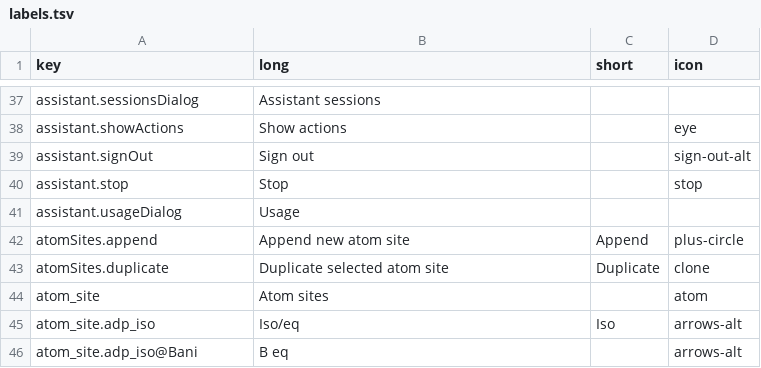
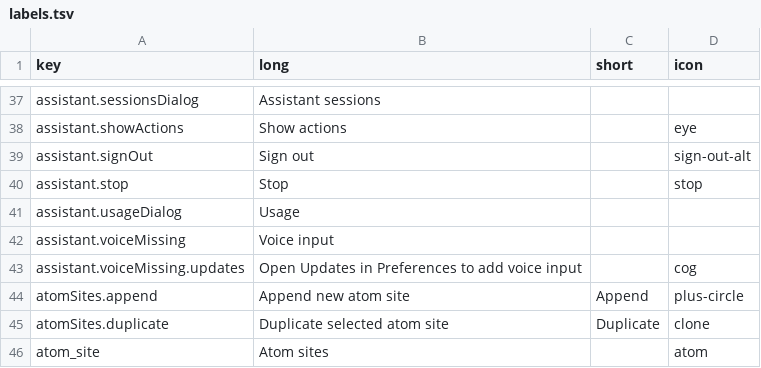
Before and after one commit to enhantica/edi, a TSV file: app/data/labels.tsv, drawn as a sheet; only a part is shown, gaps mark what is left out; the shorter side is filled out with more unchanged rows.

Commit message:
Always show the microphone and say how to add voice input

```diff
--- a/app/data/labels.tsv
+++ b/app/data/labels.tsv
@@ -41,2 +41,4 @@ assistant.stop	Stop		stop
 assistant.usageDialog	Usage		
+assistant.voiceMissing	Voice input		
+assistant.voiceMissing.updates	Open Updates in Preferences to add voice input		cog
 atomSites.append	Append new atom site	Append	plus-circle
```
Also changed, not shown: 9 other files.
